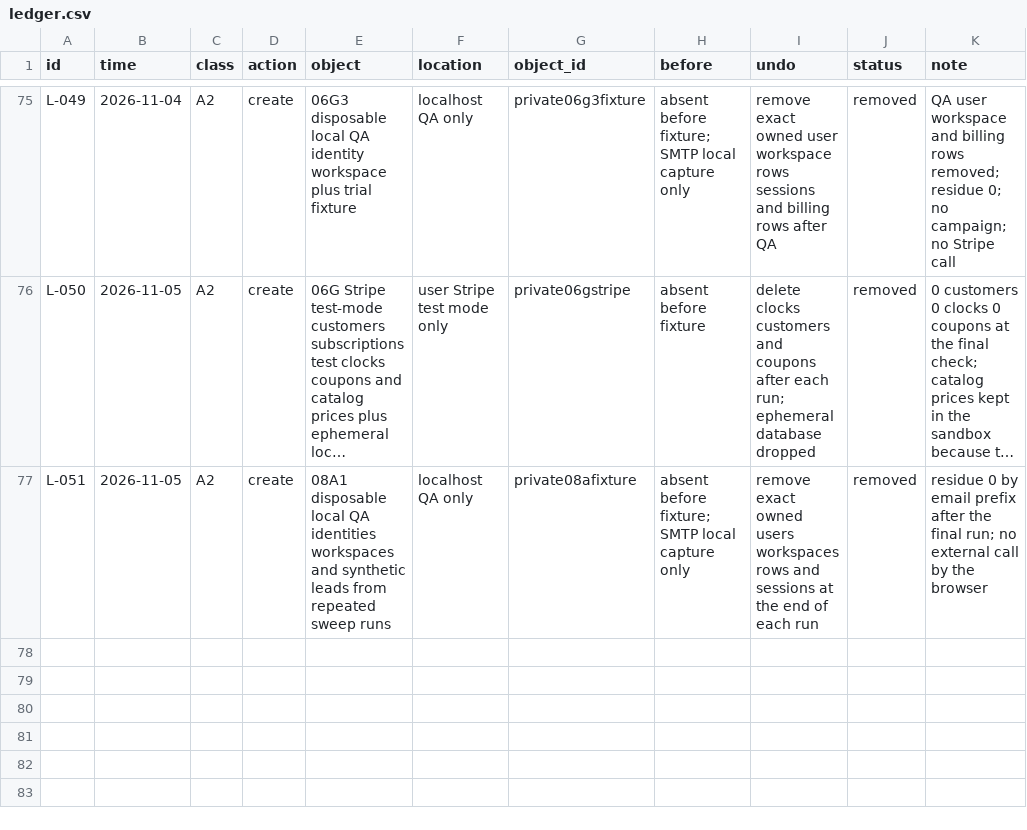
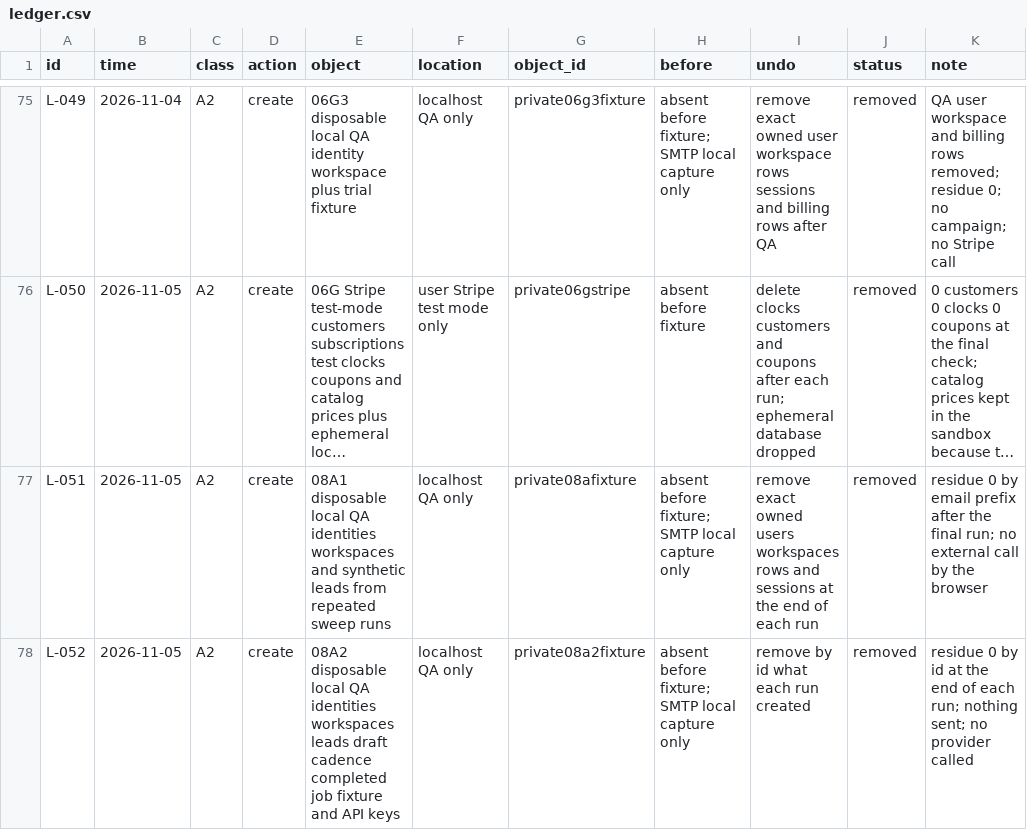
Before and after one commit to schultz0z0/Prometeus-Cadence, a CSV file: docs/reverse-engineering/visual-2026-10-25/sandbox/ledger.csv, drawn as a sheet; only a part is shown, gaps mark what is left out; long unchanged cells end in …; the diff names each change by its address in the sheet, - before the commit and + after, or states it on an @@ line.

```diff
--- a/docs/reverse-engineering/visual-2026-10-25/sandbox/ledger.csv
+++ b/docs/reverse-engineering/visual-2026-10-25/sandbox/ledger.csv
+row 78: L-052 | 2026-11-05 | A2 | create | 08A2 disposable local QA identities workspaces leads draft cadence completed job fixture and API keys | localhost QA only | private08a2fixture | absent before fixture; SMTP local capture only | remove by id what each run created | removed | residue 0 by id at the end of each run; nothing sent; no provider called
```
Also changed, not shown: docs/reverse-engineering/visual-2026-10-25/evidence/index.csv, 10 other files.
